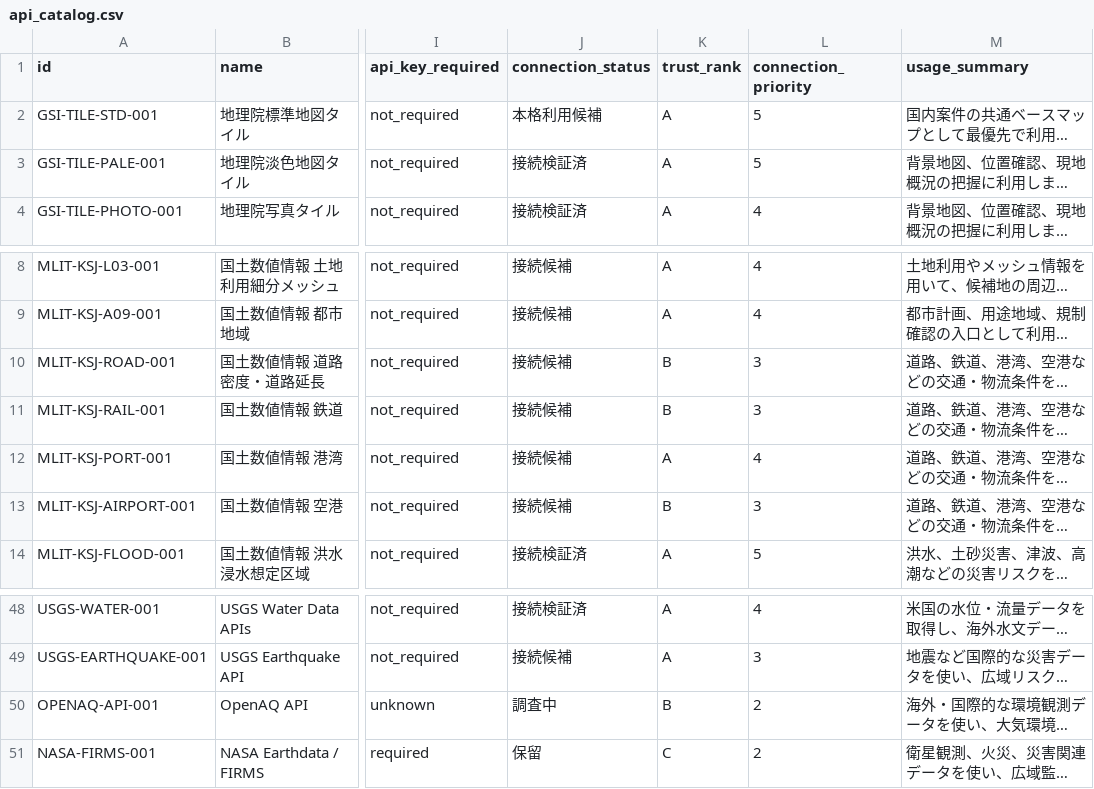
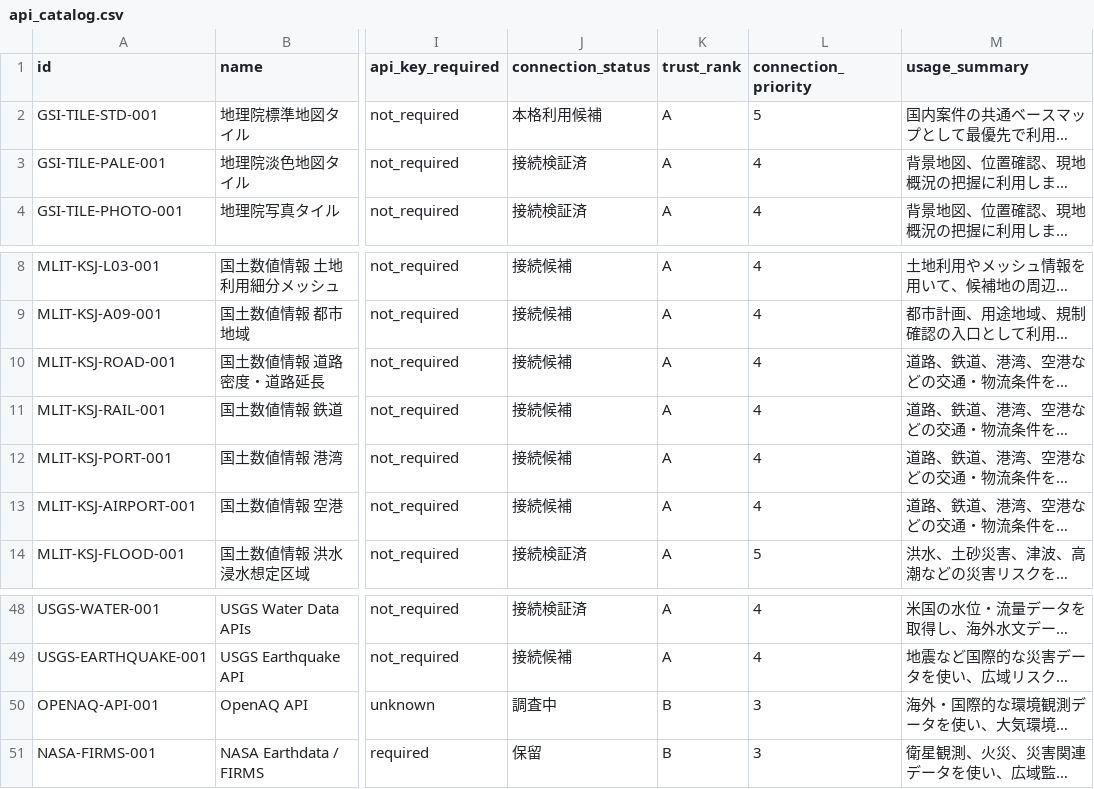
Before and after one commit to Kensan196948G/Global-Civil-API-Catalog, a CSV file: export/api_catalog.csv, drawn as a sheet; only a part is shown, gaps mark what is left out; long unchanged cells end in …; the diff covers the shown part only; the diff names each change by its address in the sheet, - before the commit and + after, or states it on an @@ line.

```diff
--- a/export/api_catalog.csv
+++ b/export/api_catalog.csv
-L3 (connection_priority): 5
+L3 (connection_priority): 4
-K10:K11 (trust_rank): B
+K10:K11 (trust_rank): A
-L10:L11 (connection_priority): 3
+L10:L11 (connection_priority): 4
-K13 (trust_rank): B
+K13 (trust_rank): A
-L13 (connection_priority): 3
+L13 (connection_priority): 4
-L49 (connection_priority): 3
+L49 (connection_priority): 4
-L50:L51 (connection_priority): 2
+L50:L51 (connection_priority): 3
-K51 (trust_rank): C
+K51 (trust_rank): B
```
Also changed, not shown: 34 edited cells elsewhere in this file, 13 other files.
